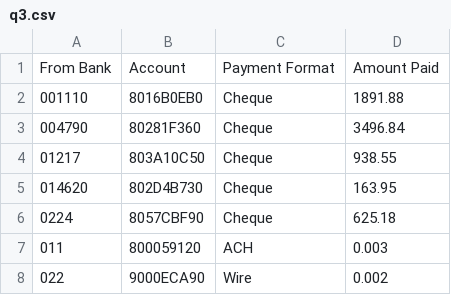
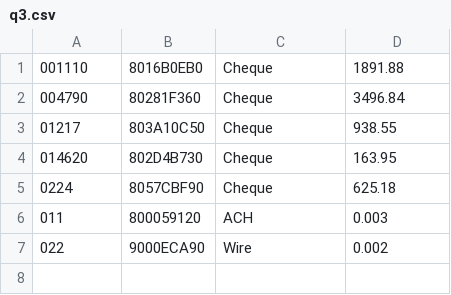
Before and after one commit to PedroEtche/deteccion-de-lavado-de-dinero, a CSV file: results/fixed/q3.csv, drawn as a sheet; the diff names each change by its address in the sheet, - before the commit and + after, or states it on an @@ line.

Commit message:
refactor y fix: Q3QueryResult

```diff
--- a/results/fixed/q3.csv
+++ b/results/fixed/q3.csv
-row 1: From Bank | Account | Payment Format | Amount Paid
```
Also changed, not shown: 4 other files.
